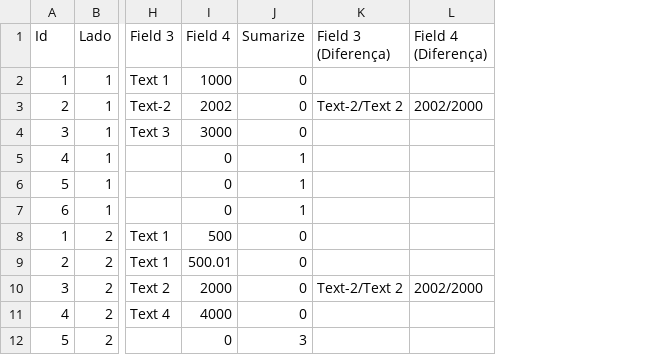
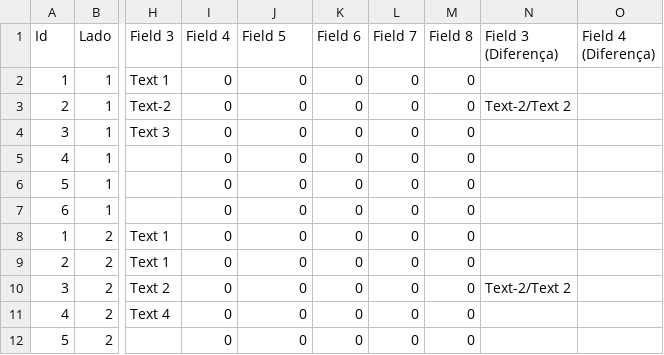
Before and after one commit to dlancioni/recon, a CSV file: reports/[Recon 1] [Analitico].csv, drawn as a sheet; only a part is shown, gaps mark what is left out; addresses are those after the commit; the diff names each change by its address in the sheet, - before the commit and + after, or states it on an @@ line.

```diff
--- a/reports/[Recon 1] [Analitico].csv
+++ b/reports/[Recon 1] [Analitico].csv
+column K (Field 6), rows 2-12: all 0
+column L (Field 7), rows 2-12: all 0
+column M (Field 8), rows 2-12: all 0
-J1: Sumarize
+J1: Field 5
-I2 (Field 4): 1000
+I2 (Field 4): 0
-I3 (Field 4): 2002
+I3 (Field 4): 0
-O3 (Field 4 (Diferença)): 2002/2000
+O3 (Field 4 (Diferença)): (empty)
-I4 (Field 4): 3000
+I4 (Field 4): 0
-J5:J7 (Field 5): 1
+J5:J7 (Field 5): 0
-I8 (Field 4): 500
+I8 (Field 4): 0
-I9 (Field 4): 500.01
+I9 (Field 4): 0
-I10 (Field 4): 2000
+I10 (Field 4): 0
-O10 (Field 4 (Diferença)): 2002/2000
+O10 (Field 4 (Diferença)): (empty)
-I11 (Field 4): 4000
+I11 (Field 4): 0
-J12 (Field 5): 3
+J12 (Field 5): 0
```
Also changed, not shown: reports/[Conciliação 1] [Analitico].csv, 6 other files.
